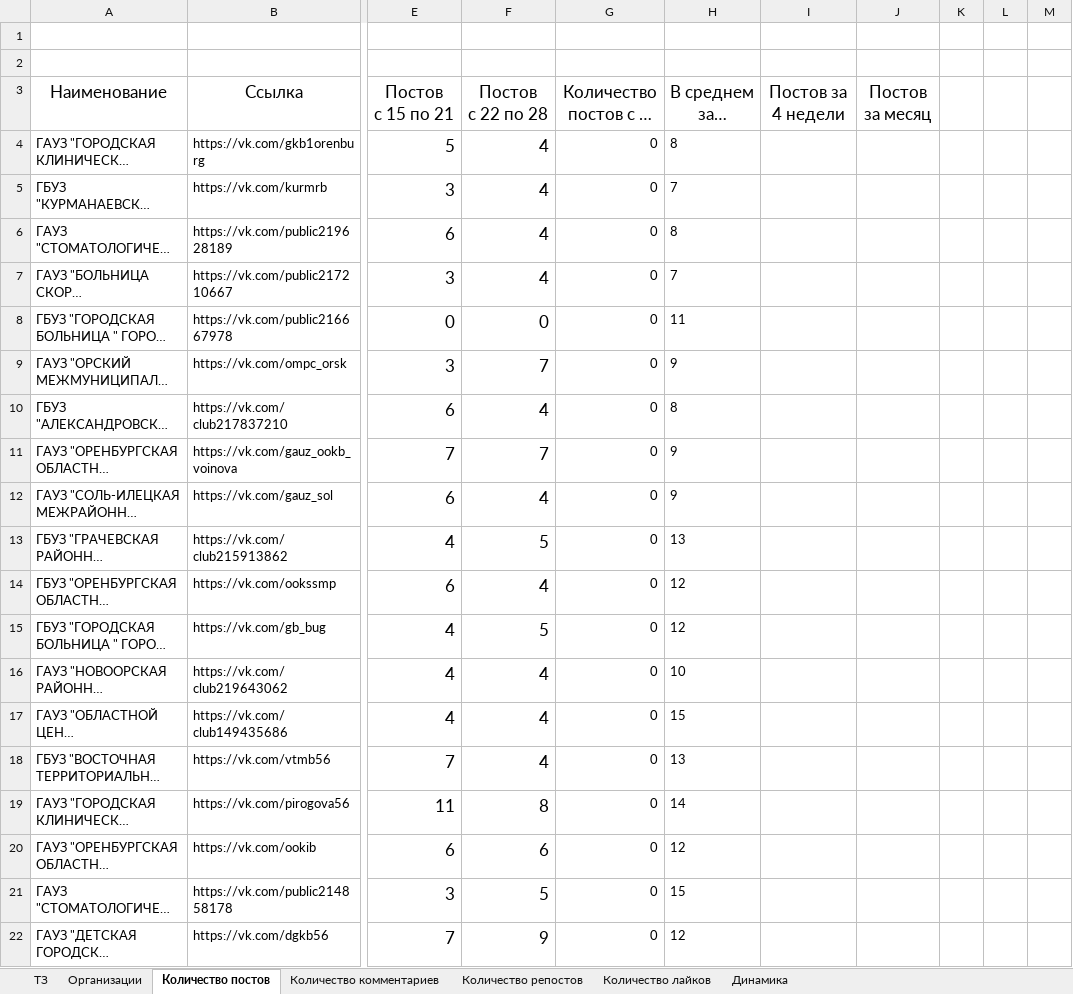
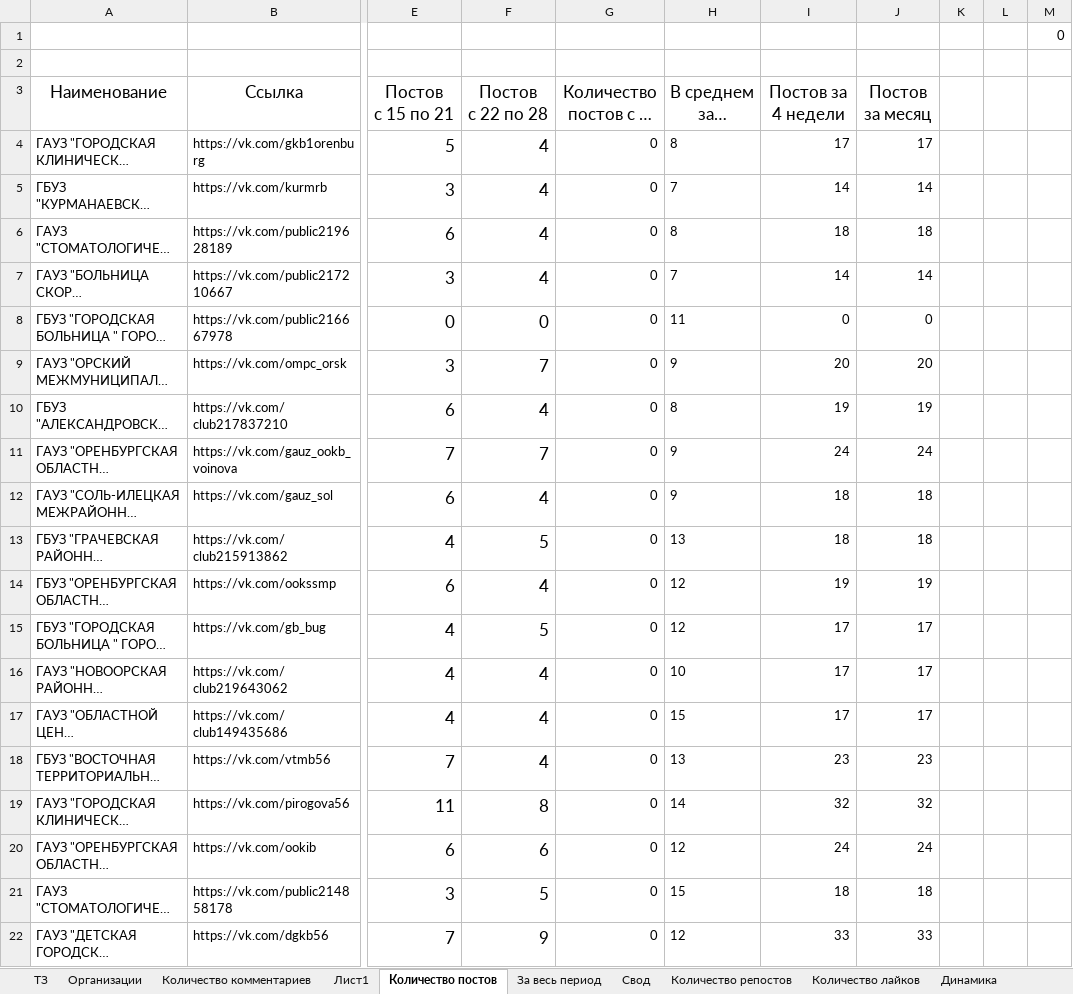
Before and after one commit to BeRebornBng/Miac-mo-parser, an Excel workbook: Шаблон Госпаблики ВК.xlsx, sheet Количество постов, drawn as a sheet; only a part is shown, gaps mark what is left out; long unchanged cells end in …; values as stored, in another font and other column widths than the file's, no borders; charts and pictures and conditional formats not drawn; the diff covers the shown part only; the diff names each change by its address in the sheet, - before the commit and + after, or states it on an @@ line.

```diff
--- a/Шаблон Госпаблики ВК.xlsx (sheet Количество постов)
+++ b/Шаблон Госпаблики ВК.xlsx (sheet Количество постов)
+sheet tab: Лист1
+sheet tab: За весь период
+sheet tab: Свод
@@ sheet tab order changed: ТЗ | Организации | Количество комментариев | Лист1 | Количество постов | За весь период | Свод | Количество репостов | Количество лайков | Динамика @@
-M1: (empty)
+M1: 0
-I4 (Постов за 4 недели): (empty)
+I4 (Постов за 4 недели): 17
-J4 (Постов за месяц): (empty)
+J4 (Постов за месяц): 17
-I5 (Постов за 4 недели): (empty)
+I5 (Постов за 4 недели): 14
-J5 (Постов за месяц): (empty)
+J5 (Постов за месяц): 14
-I6 (Постов за 4 недели): (empty)
+I6 (Постов за 4 недели): 18
-J6 (Постов за месяц): (empty)
+J6 (Постов за месяц): 18
-I7 (Постов за 4 недели): (empty)
+I7 (Постов за 4 недели): 14
-J7 (Постов за месяц): (empty)
+J7 (Постов за месяц): 14
-I8 (Постов за 4 недели): (empty)
+I8 (Постов за 4 недели): 0
-J8 (Постов за месяц): (empty)
+J8 (Постов за месяц): 0
-I9 (Постов за 4 недели): (empty)
+I9 (Постов за 4 недели): 20
-J9 (Постов за месяц): (empty)
+J9 (Постов за месяц): 20
-I10 (Постов за 4 недели): (empty)
+I10 (Постов за 4 недели): 19
-J10 (Постов за месяц): (empty)
+J10 (Постов за месяц): 19
-I11 (Постов за 4 недели): (empty)
+I11 (Постов за 4 недели): 24
-J11 (Постов за месяц): (empty)
+J11 (Постов за месяц): 24
-I12:I13 (Постов за 4 недели): (empty)
+I12:I13 (Постов за 4 недели): 18
-J12:J13 (Постов за месяц): (empty)
+J12:J13 (Постов за месяц): 18
-I14 (Постов за 4 недели): (empty)
+I14 (Постов за 4 недели): 19
-J14 (Постов за месяц): (empty)
+J14 (Постов за месяц): 19
-I15:I17 (Постов за 4 недели): (empty)
+I15:I17 (Постов за 4 недели): 17
-J15:J17 (Постов за месяц): (empty)
+J15:J17 (Постов за месяц): 17
-I18 (Постов за 4 недели): (empty)
+I18 (Постов за 4 недели): 23
-J18 (Постов за месяц): (empty)
+J18 (Постов за месяц): 23
-I19 (Постов за 4 недели): (empty)
+I19 (Постов за 4 недели): 32
-J19 (Постов за месяц): (empty)
+J19 (Постов за месяц): 32
-I20 (Постов за 4 недели): (empty)
+I20 (Постов за 4 недели): 24
-J20 (Постов за месяц): (empty)
+J20 (Постов за месяц): 24
-I21 (Постов за 4 недели): (empty)
+I21 (Постов за 4 недели): 18
-J21 (Постов за месяц): (empty)
+J21 (Постов за месяц): 18
-I22 (Постов за 4 недели): (empty)
+I22 (Постов за 4 недели): 33
-J22 (Постов за месяц): (empty)
+J22 (Постов за месяц): 33
```
Also changed, not shown: 108 edited cells elsewhere in this sheet, sheet Количество комментариев, sheet Количество лайков, sheet Количество репостов, charts or pictures, 5 other files.
